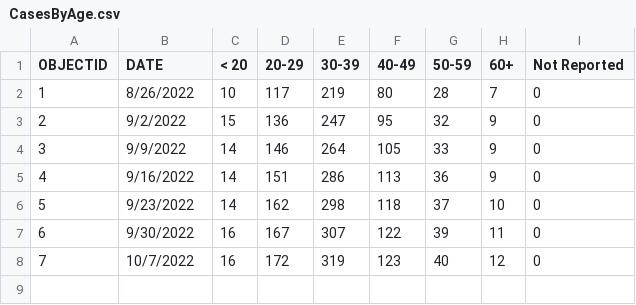
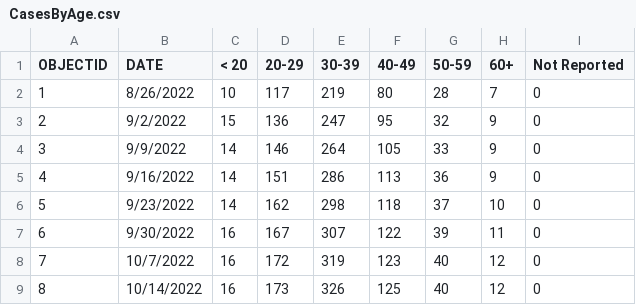
Before and after one commit to dataguy2020/MonkeyPox, a CSV file: dataset/UnitedStates/States/Maryland/CasesByAge.csv, drawn as a sheet.

Commit message:
Update CasesByAge.csv

```diff
--- a/dataset/UnitedStates/States/Maryland/CasesByAge.csv
+++ b/dataset/UnitedStates/States/Maryland/CasesByAge.csv
@@ -8 +8,2 @@ OBJECTID,DATE,< 20,20-29,30-39,40-49,50-59,60+,Not Reported
 7,10/7/2022,16,172,319,123,40,12,0
+8,10/14/2022,16,173,326,125,40,12,0
```
